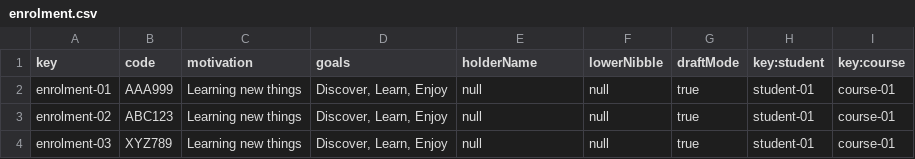
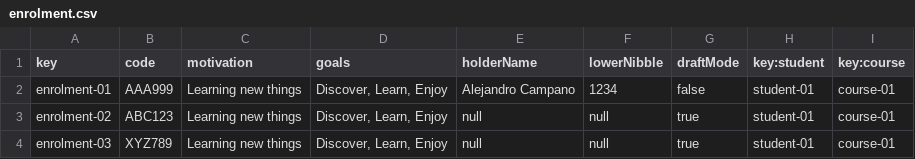
Before and after one commit to Alejandrocg024/Acme-L3, a CSV file: src/main/webapp/WEB-INF/resources/sample-data/enrolment.csv, drawn as a sheet; only a part is shown.

```diff
--- a/src/main/webapp/WEB-INF/resources/sample-data/enrolment.csv
+++ b/src/main/webapp/WEB-INF/resources/sample-data/enrolment.csv
@@ -1,3 +1,3 @@
 key,code,motivation,goals,holderName,lowerNibble,draftMode,key:student,key:course
-enrolment-01,AAA999,Learning new things,"Discover, Learn, Enjoy",null,null,true,student-01,course-01
+enrolment-01,AAA999,Learning new things,"Discover, Learn, Enjoy",Alejandro Campano,1234,false,student-01,course-01
 enrolment-02,ABC123,Learning new things,"Discover, Learn, Enjoy",null,null,true,student-01,course-01
```
Also changed, not shown: src/main/webapp/WEB-INF/resources/sample-data/activity.csv, 18 other files.
